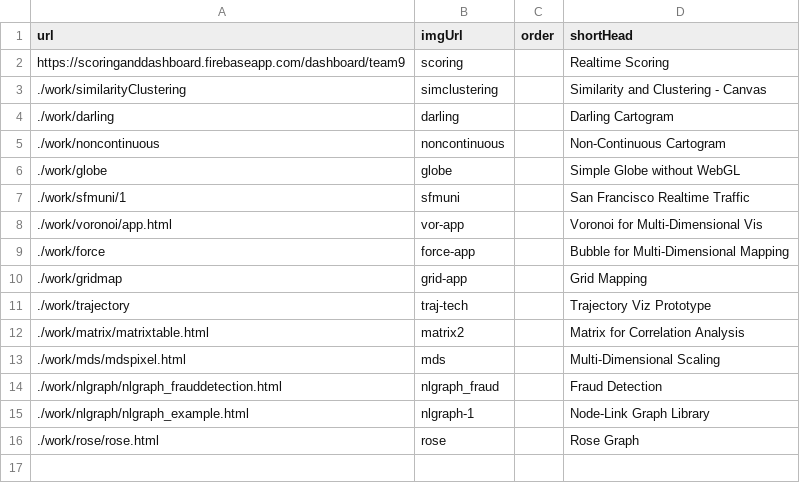
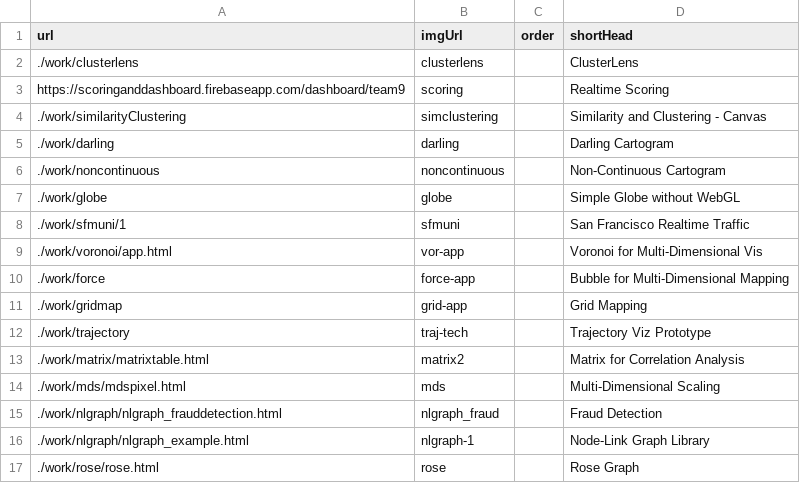
Before and after one commit to chong-spatial/chong-spatial.github.io, a CSV file: projects.csv, drawn as a sheet; the diff names each change by its address in the sheet, - before the commit and + after, or states it on an @@ line.

Commit message:
Update projects.csv

```diff
--- a/projects.csv
+++ b/projects.csv
+row 2: ./work/clusterlens | clusterlens |  | ClusterLens
```
